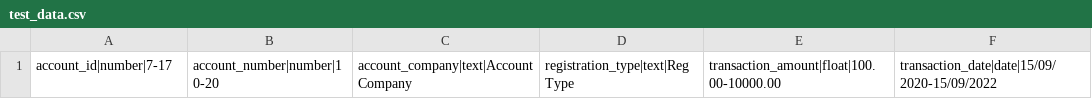
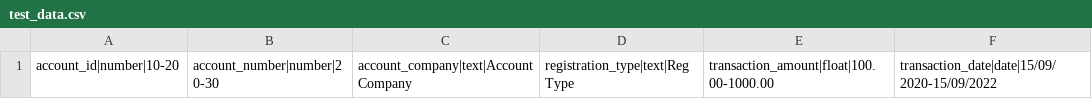
Before and after one commit to paramesh-eswar/TestDataGeneration, a CSV file: src/main/resources/test_data.csv, drawn as a sheet.

```diff
--- a/src/main/resources/test_data.csv
+++ b/src/main/resources/test_data.csv
@@ -1 +1 @@
-account_id|number|7-17,account_number|number|10-20,account_company|text|AccountCompany,registration_type|text|RegType,transaction_amount|float|100.00-10000.00,transaction_date|date|15/09/2020-15/09/2022
+account_id|number|10-20,account_number|number|20-30,account_company|text|AccountCompany,registration_type|text|RegType,transaction_amount|float|100.00-1000.00,transaction_date|date|15/09/2020-15/09/2022
```
Also changed, not shown: src/main/resources/test_data_output.csv, 2 other files.
